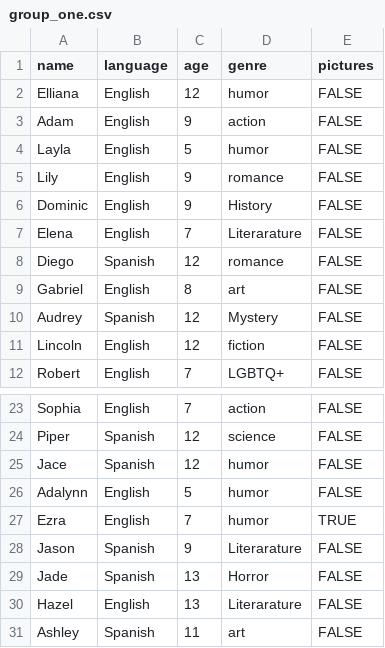
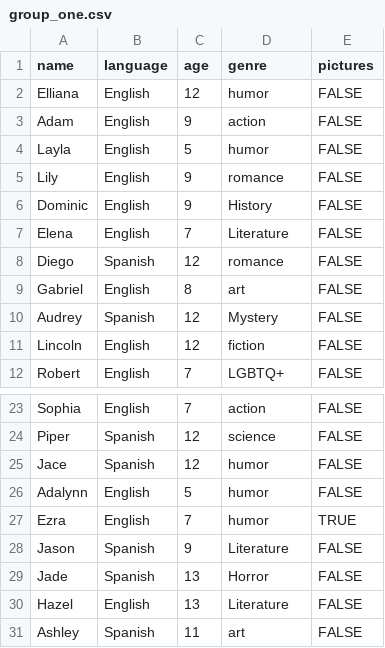
Before and after one commit to CAngell0/MatchmakerProject, a CSV file: group_one.csv, drawn as a sheet; only a part is shown, gaps mark what is left out; the diff names each change by its address in the sheet, - before the commit and + after, or states it on an @@ line.

```diff
--- a/group_one.csv
+++ b/group_one.csv
-D7 (genre): Literarature
+D7 (genre): Literature
-D28 (genre): Literarature
+D28 (genre): Literature
-D30 (genre): Literarature
+D30 (genre): Literature
```
Also changed, not shown: group_three.csv, group_two.csv, 6 other files.
